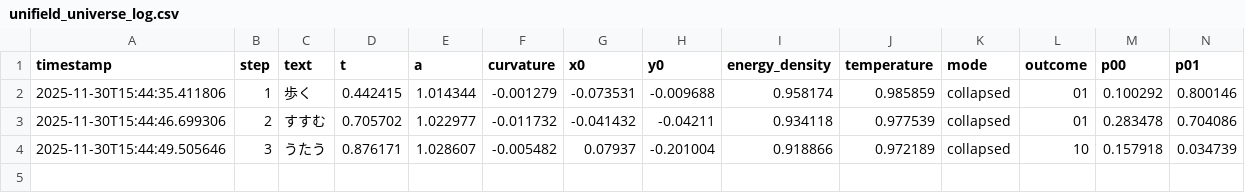
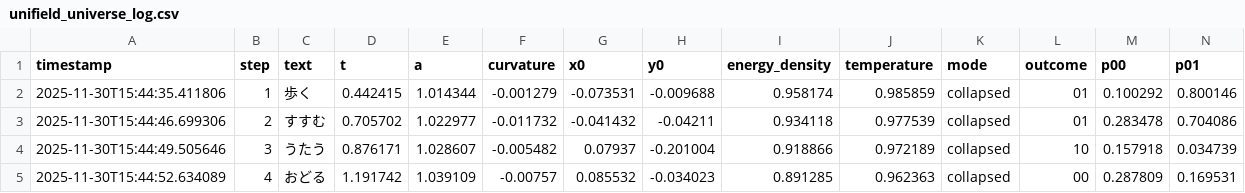
Before and after one commit to al1ce4869999999-ux/dual_obserb, a CSV file: unifield_universe_log.csv, drawn as a sheet; only a part is shown; rows hold the shown columns only; the diff names each change by its address in the sheet, - before the commit and + after, or states it on an @@ line.

Commit message:
append unifield universe log

```diff
--- a/unifield_universe_log.csv
+++ b/unifield_universe_log.csv
+row 5: 2025-11-30T15:44:52.634089 | 4 | おどる | 1.191742 | 1.039109 | -0.00757 | 0.085532 | -0.034023 | 0.891285 | 0.962363 | collapsed | 00 | 0.287809 | 0.169531
```
